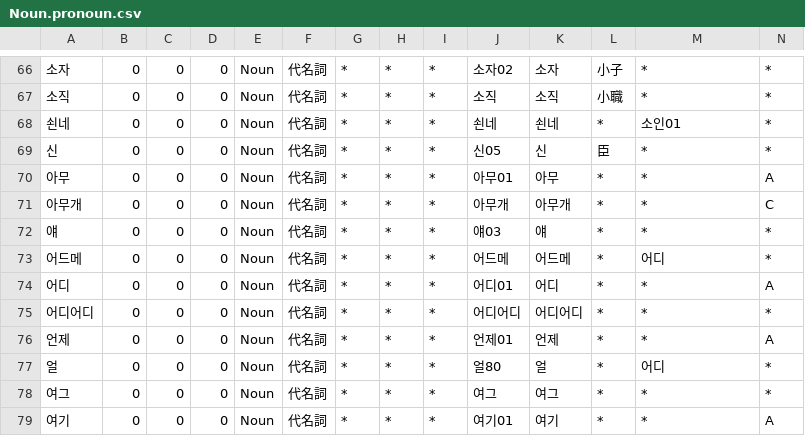
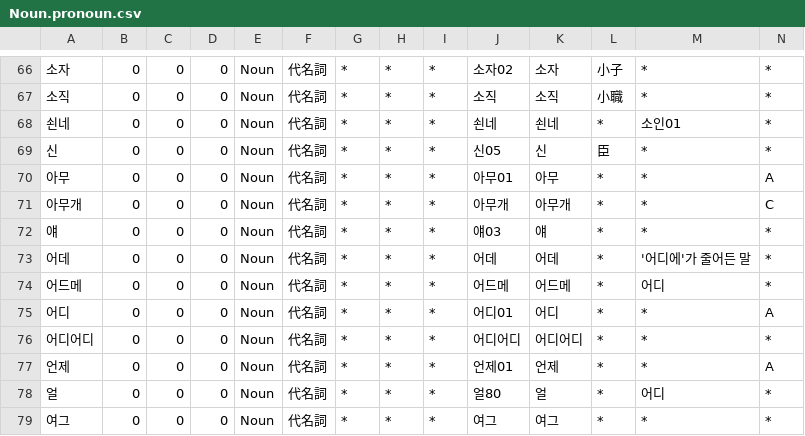
Before and after one commit to okikirmui/handic, a CSV file: seed/Noun.pronoun.csv, drawn as a sheet; only a part is shown, gaps mark what is left out; the shorter side is filled out with more unchanged rows; rows hold the shown columns only; the diff names each change by its address in the sheet, - before the commit and + after, or states it on an @@ line.

```diff
--- a/seed/Noun.pronoun.csv
+++ b/seed/Noun.pronoun.csv
+row 73: 어데 | 0 | 0 | 0 | Noun | 代名詞 | * | * | * | 어데 | 어데 | * | '어디에'가 줄어든 말 | *
```
Also changed, not shown: seed/Adverb.csv, seed/Ending.Particle.csv, 4 other files.
